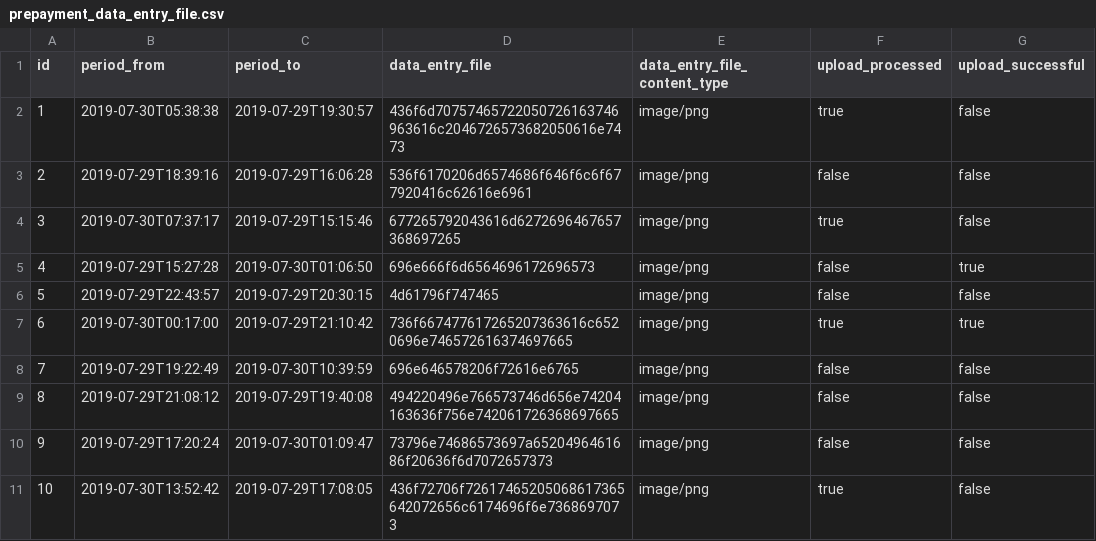
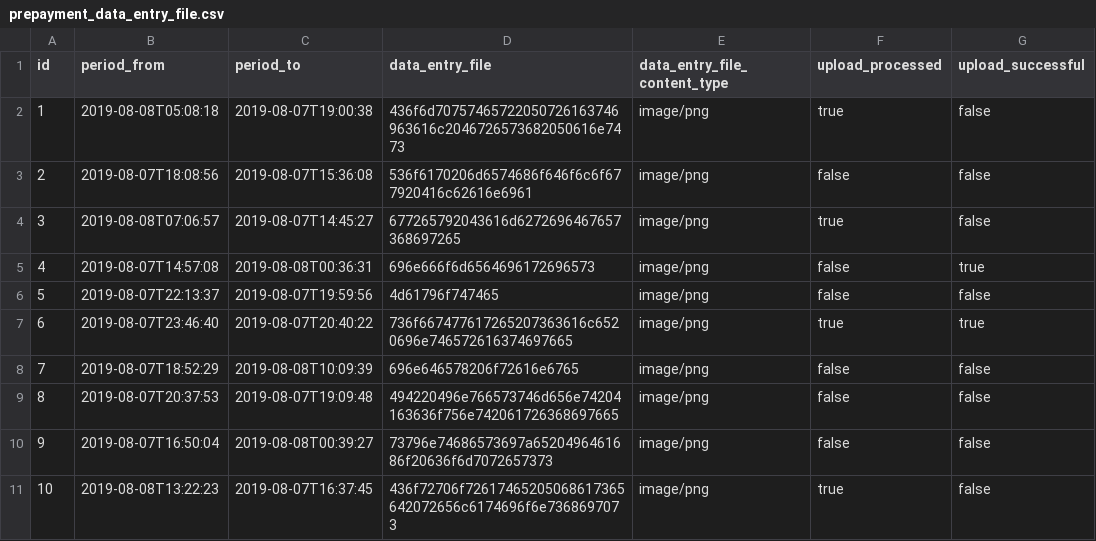
Before and after one commit to prepayments/preps, a CSV file: src/main/resources/config/liquibase/data/prepayment_data_entry_file.csv, drawn as a sheet; only a part is shown; the diff names each change by its address in the sheet, - before the commit and + after, or states it on an @@ line.

```diff
--- a/src/main/resources/config/liquibase/data/prepayment_data_entry_file.csv
+++ b/src/main/resources/config/liquibase/data/prepayment_data_entry_file.csv
-B2 (period_from): 2019-07-30T05:38:38
+B2 (period_from): 2019-08-08T05:08:18
-C2 (period_to): 2019-07-29T19:30:57
+C2 (period_to): 2019-08-07T19:00:38
-B3 (period_from): 2019-07-29T18:39:16
+B3 (period_from): 2019-08-07T18:08:56
-C3 (period_to): 2019-07-29T16:06:28
+C3 (period_to): 2019-08-07T15:36:08
-B4 (period_from): 2019-07-30T07:37:17
+B4 (period_from): 2019-08-08T07:06:57
-C4 (period_to): 2019-07-29T15:15:46
+C4 (period_to): 2019-08-07T14:45:27
-B5 (period_from): 2019-07-29T15:27:28
+B5 (period_from): 2019-08-07T14:57:08
-C5 (period_to): 2019-07-30T01:06:50
+C5 (period_to): 2019-08-08T00:36:31
-B6 (period_from): 2019-07-29T22:43:57
+B6 (period_from): 2019-08-07T22:13:37
-C6 (period_to): 2019-07-29T20:30:15
+C6 (period_to): 2019-08-07T19:59:56
-B7 (period_from): 2019-07-30T00:17:00
+B7 (period_from): 2019-08-07T23:46:40
-C7 (period_to): 2019-07-29T21:10:42
+C7 (period_to): 2019-08-07T20:40:22
-B8 (period_from): 2019-07-29T19:22:49
+B8 (period_from): 2019-08-07T18:52:29
-C8 (period_to): 2019-07-30T10:39:59
+C8 (period_to): 2019-08-08T10:09:39
-B9 (period_from): 2019-07-29T21:08:12
+B9 (period_from): 2019-08-07T20:37:53
-C9 (period_to): 2019-07-29T19:40:08
+C9 (period_to): 2019-08-07T19:09:48
-B10 (period_from): 2019-07-29T17:20:24
+B10 (period_from): 2019-08-07T16:50:04
-C10 (period_to): 2019-07-30T01:09:47
+C10 (period_to): 2019-08-08T00:39:27
-B11 (period_from): 2019-07-30T13:52:42
+B11 (period_from): 2019-08-08T13:22:23
-C11 (period_to): 2019-07-29T17:08:05
+C11 (period_to): 2019-08-07T16:37:45
```
Also changed, not shown: src/main/resources/config/liquibase/data/amortization_data_entry_file.csv, src/main/resources/config/liquibase/data/amortization_upload_file.csv, 30 other files.
